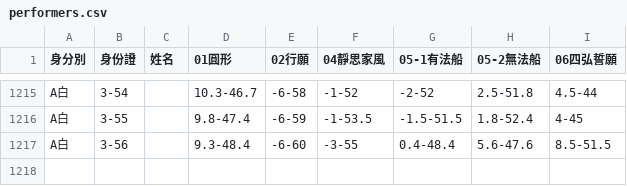
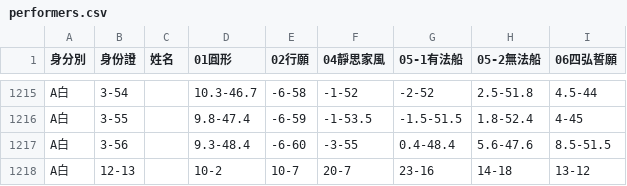
Before and after one commit to jyhornglin-glitch/Dome_Position_General, a CSV file: performers.csv, drawn as a sheet; only a part is shown, gaps mark what is left out; the diff names each change by its address in the sheet, - before the commit and + after, or states it on an @@ line.

Commit message:
data: import 1217 performers roster update; regenerate screenshots and manual

```diff
--- a/performers.csv
+++ b/performers.csv
+row 1218: A白 | 12-13 |  | 10-2 | 10-7 | 20-7 | 23-16 | 14-18 | 13-12
```
Also changed, not shown: 5 other files.
